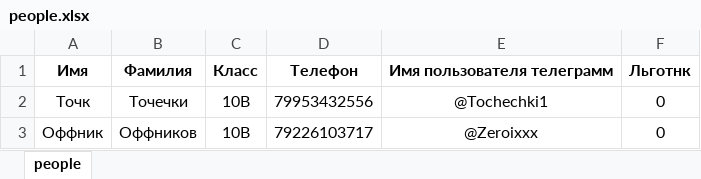
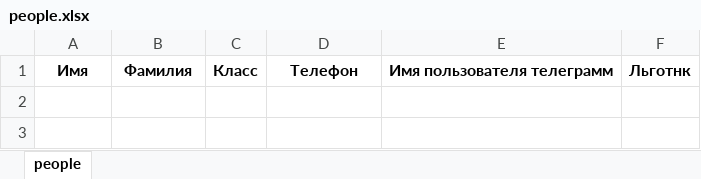
Before and after one commit to cvl196/Obedbot, an Excel workbook: people.xlsx, sheet people, drawn as a sheet; values as stored, in another font and other column widths than the file's, no borders; the diff names each change by its address in the sheet, - before the commit and + after, or states it on an @@ line.

```diff
--- a/people.xlsx (sheet people)
+++ b/people.xlsx (sheet people)
-row 2: Точк | Точечки | 10В | 79953432556 | @Tochechki1 | 0
-row 3: Оффник | Оффников | 10В | 79226103717 | @Zeroixxx | 0
```
Also changed, not shown: 3 other files.
